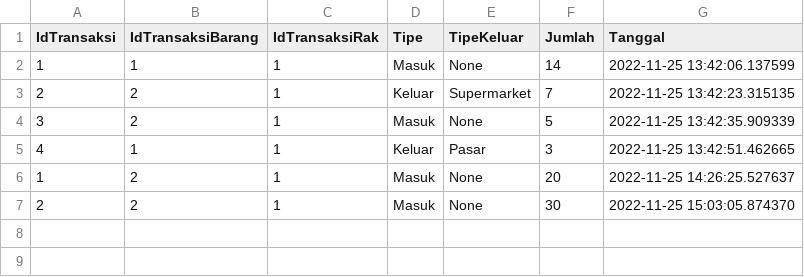
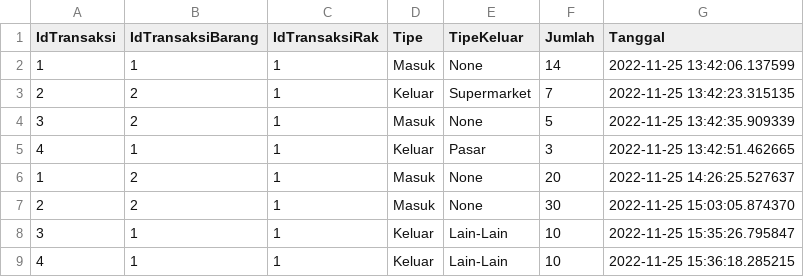
Before and after one commit to BlastTea/gudang-pertanian, a CSV file: lib/databases/transactions.csv, drawn as a sheet.

```diff
--- a/lib/databases/transactions.csv
+++ b/lib/databases/transactions.csv
@@ -7 +7,3 @@ IdTransaksi,IdTransaksiBarang,IdTransaksiRak,Tipe,TipeKeluar,Jumlah,Tanggal
 2,2,1,Masuk,None,30,2022-11-25 15:03:05.874370
+3,1,1,Keluar,Lain-Lain,10,2022-11-25 15:35:26.795847
+4,1,1,Keluar,Lain-Lain,10,2022-11-25 15:36:18.285215
```
Also changed, not shown: 5 other files.
